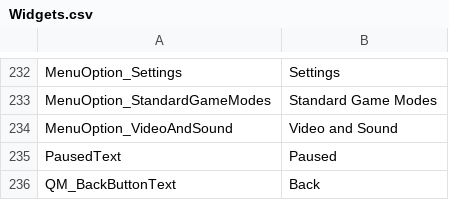
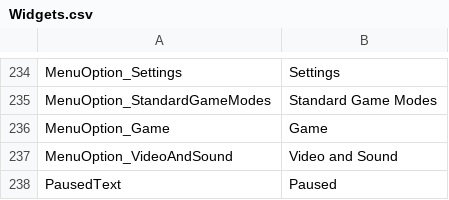
Before and after one commit to markoleptic/BeatShot, a CSV file: Content/NonAssets/Widgets.csv, drawn as a sheet; only a part is shown, gaps mark what is left out; the shorter side is filled out with more unchanged rows; the diff covers the shown part only.

Commit message:
Settings Subdivision, bug fixes
Split FPlayerSettings into 4 different sub structs and split SettingsMenuWidget into 5 different widgets. Fixed visualizers not being deleted after a game mode. Fixed audio select widget staying on screen after restarting from postgamemenuwidget. Did some mesh combining.

```diff
--- a/Content/NonAssets/Widgets.csv
+++ b/Content/NonAssets/Widgets.csv
@@ -233,2 +235,3 @@ MenuOption_Settings,Settings
 MenuOption_StandardGameModes,Standard Game Modes
+MenuOption_Game,Game
 MenuOption_VideoAndSound,Video and Sound
```
Also changed, not shown: 14 added rows, 1 removed row and 5 edited cells elsewhere in this file, AccuracyMatrix.csv, 54 other files.
